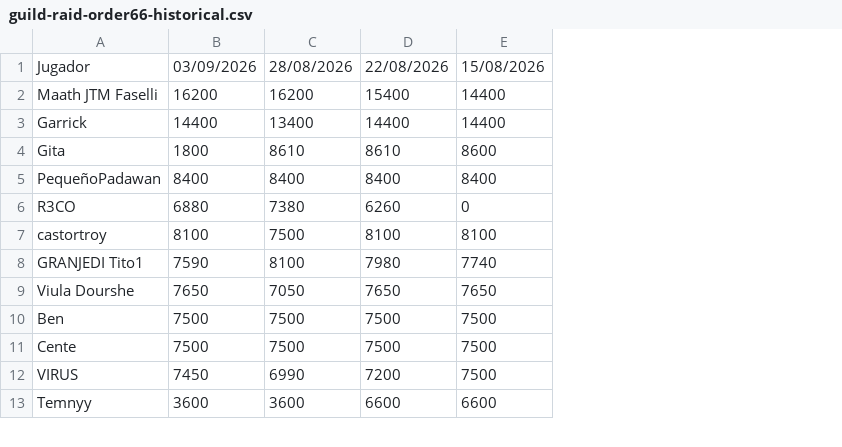
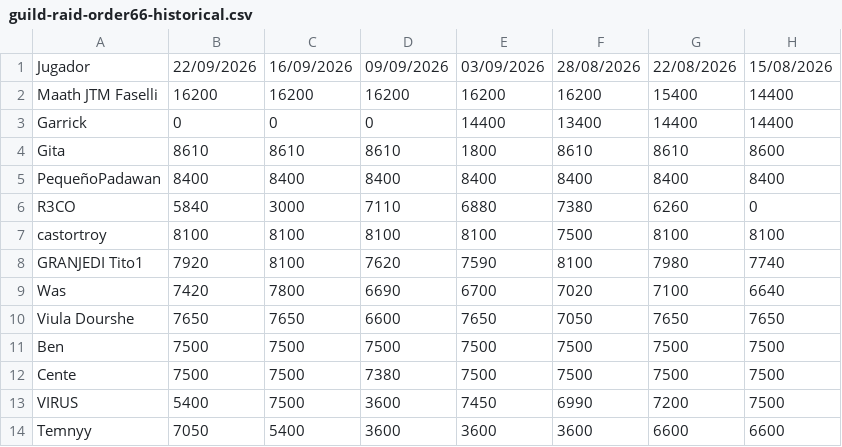
Before and after one commit to maathjtmfaselli/maathjtmfaselli.github.io, a CSV file: data/guild/guild-raid-order66-historical.csv, drawn as a sheet; only a part is shown; the diff covers the shown part only; the diff names each change by its address in the sheet, - before the commit and + after, or states it on an @@ line.

Commit message:
data update

```diff
--- a/data/guild/guild-raid-order66-historical.csv
+++ b/data/guild/guild-raid-order66-historical.csv
+column B, rows 1-8: 22/09/2026 | 16200 | 0 | 8610 | 8400 | 5840 | 8100 | 7920; rows 10-14: 7650 | 7500 | 7500 | 5400 | 7050
+column C, rows 1-8: 16/09/2026 | 16200 | 0 | 8610 | 8400 | 3000 | 8100 | 8100; rows 10-14: 7650 | 7500 | 7500 | 7500 | 5400
+column D, rows 1-8: 09/09/2026 | 16200 | 0 | 8610 | 8400 | 7110 | 8100 | 7620; rows 10-14: 6600 | 7500 | 7380 | 3600 | 3600
@@ row 14 moved to row 9: Was @@
```
Also changed, not shown: 12 moved rows elsewhere in this file, 5 other files.
